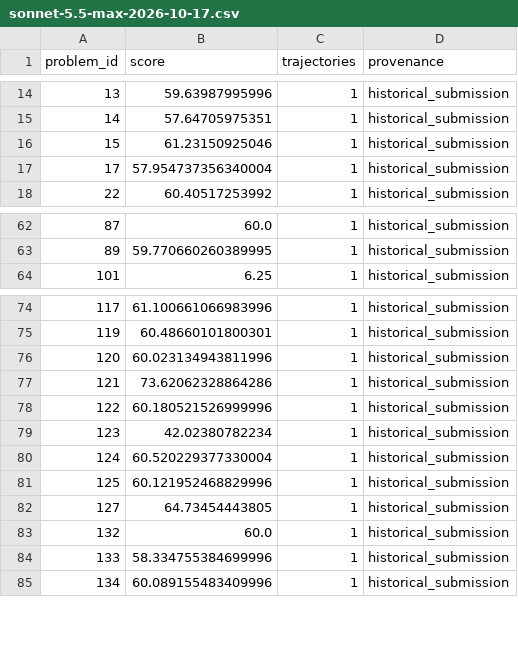
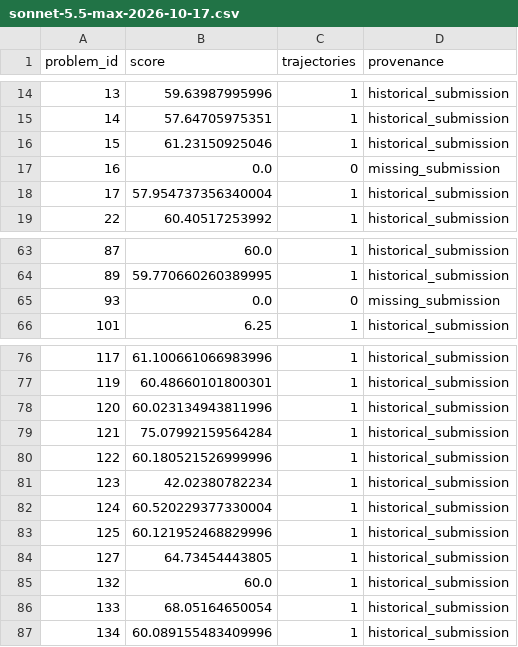
Before and after one commit to FrontierCS/Frontier-CS, a CSV file: results/sonnet-5.5-max-2026-10-17.csv, drawn as a sheet; only a part is shown, gaps mark what is left out.

Commit message:
Fix floating-point scoring tolerances and refresh model scores
Restore the problem 85 query limit and remove overwritten logarithmic branches in 32 evaluators. Replay archived outputs for problems 121 and 133, publish reproducible evidence, and use a shared 179-problem denominator with missing Sonnet submissions scored zero.

```diff
--- a/results/sonnet-5.5-max-2026-10-17.csv
+++ b/results/sonnet-5.5-max-2026-10-17.csv
@@ -16,2 +16,3 @@ problem_id,score,trajectories,provenance
 15,61.23150925046,1,historical_submission
+16,0.0,0,missing_submission
 17,57.954737356340004,1,historical_submission
@@ -63,2 +64,3 @@ problem_id,score,trajectories,provenance
 89,59.770660260389995,1,historical_submission
+93,0.0,0,missing_submission
 101,6.25,1,historical_submission
@@ -76,3 +78,3 @@ problem_id,score,trajectories,provenance
 120,60.023134943811996,1,historical_submission
-121,73.62062328864286,1,historical_submission
+121,75.07992159564284,1,historical_submission
 122,60.180521526999996,1,historical_submission
@@ -83,3 +85,3 @@ problem_id,score,trajectories,provenance
 132,60.0,1,historical_submission
-133,58.334755384699996,1,historical_submission
+133,68.05164650054,1,historical_submission
 134,60.089155483409996,1,historical_submission
```
Also changed, not shown: results/gemini-3.7-flash-medium-2026-10-17.csv, results/gemini-3.8-flash-medium-2026-10-17.csv, 45 other files.
